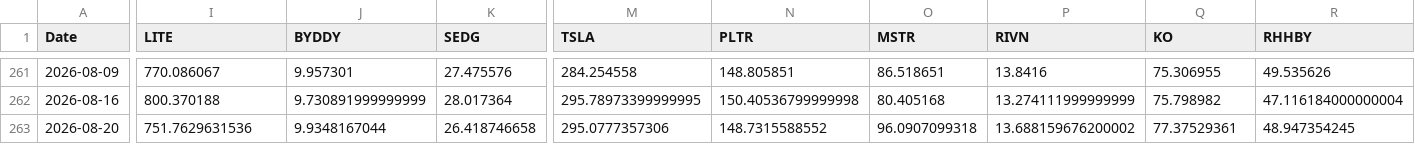
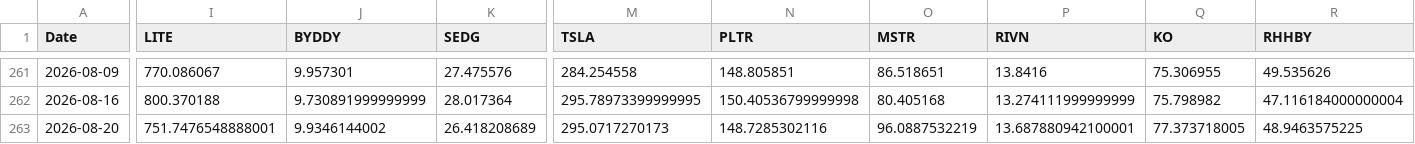
Before and after one commit to S540d/Boersenspiel, a CSV file: data/price_history.csv, drawn as a sheet; only a part is shown, gaps mark what is left out; the diff names each change by its address in the sheet, - before the commit and + after, or states it on an @@ line.

```diff
--- a/data/price_history.csv
+++ b/data/price_history.csv
-I263 (LITE): 751.7629631536
+I263 (LITE): 751.7476548888001
-J263 (BYDDY): 9.9348167044
+J263 (BYDDY): 9.9346144002
-K263 (SEDG): 26.418746658
+K263 (SEDG): 26.418208689
-M263 (TSLA): 295.0777357306
+M263 (TSLA): 295.0717270173
-N263 (PLTR): 148.7315588552
+N263 (PLTR): 148.7285302116
-O263 (MSTR): 96.0907099318
+O263 (MSTR): 96.0887532219
-P263 (RIVN): 13.688159676200002
+P263 (RIVN): 13.687880942100001
-Q263 (KO): 77.37529361
+Q263 (KO): 77.373718005
-R263 (RHHBY): 48.947354245
+R263 (RHHBY): 48.9463575225
```
